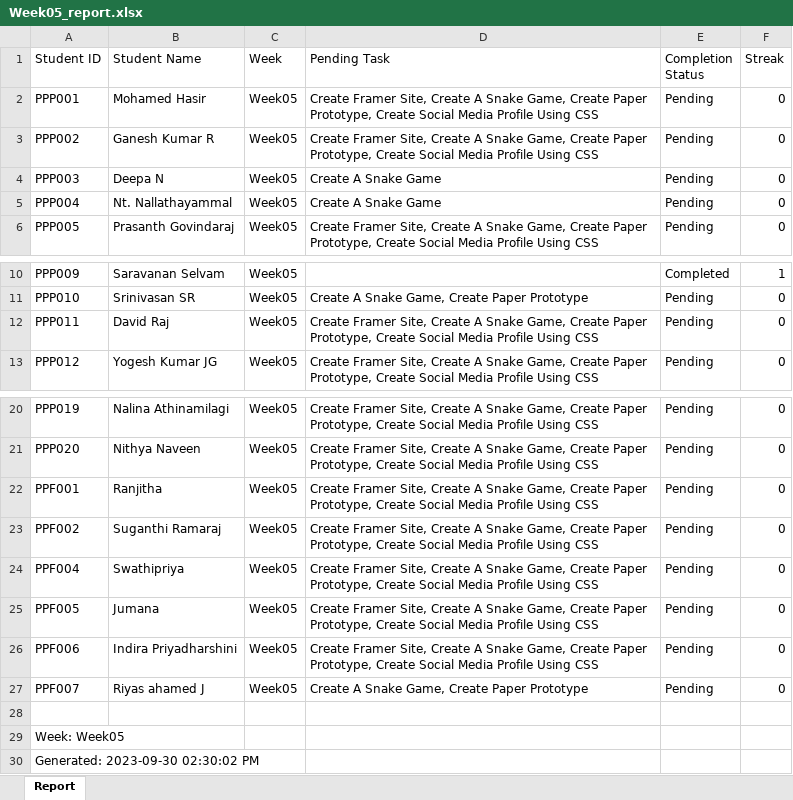
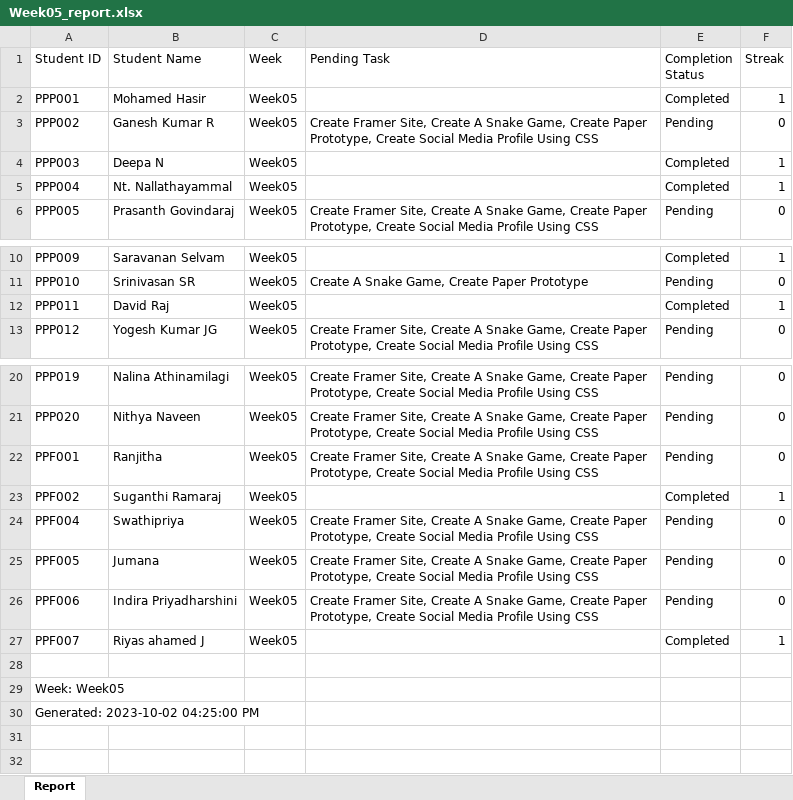
Before and after one commit to NeejaViju/StudentsReport, an Excel workbook: Week05_report.xlsx, sheet Report, drawn as a sheet; only a part is shown, gaps mark what is left out; values as stored, in another font and other column widths than the file's, no cell formats; the diff names each change by its address in the sheet, - before the commit and + after, or states it on an @@ line.

```diff
--- a/Week05_report.xlsx (sheet Report)
+++ b/Week05_report.xlsx (sheet Report)
-D2 (Pending Task): Create Framer Site, Create A Snake Game, Create Paper Prototype, Create Social Media Profile Using CSS
+D2 (Pending Task): (empty)
-E2 (Completion Status): Pending
+E2 (Completion Status): Completed
-F2 (Streak): 0
+F2 (Streak): 1
-D4:D5 (Pending Task): Create A Snake Game
+D4:D5 (Pending Task): (empty)
-E4:E5 (Completion Status): Pending
+E4:E5 (Completion Status): Completed
-F4:F5 (Streak): 0
+F4:F5 (Streak): 1
-D12 (Pending Task): Create Framer Site, Create A Snake Game, Create Paper Prototype, Create Social Media Profile Using CSS
+D12 (Pending Task): (empty)
-E12 (Completion Status): Pending
+E12 (Completion Status): Completed
-F12 (Streak): 0
+F12 (Streak): 1
-D23 (Pending Task): Create Framer Site, Create A Snake Game, Create Paper Prototype, Create Social Media Profile Using CSS
+D23 (Pending Task): (empty)
-E23 (Completion Status): Pending
+E23 (Completion Status): Completed
-F23 (Streak): 0
+F23 (Streak): 1
-D27 (Pending Task): Create A Snake Game, Create Paper Prototype
+D27 (Pending Task): (empty)
-E27 (Completion Status): Pending
+E27 (Completion Status): Completed
-F27 (Streak): 0
+F27 (Streak): 1
-A30 (Student ID): Generated: 2023-09-30 02:30:02 PM
+A30 (Student ID): Generated: 2023-10-02 04:25:00 PM
```
Also changed, not shown: cell formats, Analysis_Report.xlsx, Sample_Task_name/Consolidated_Report.xlsx, 8 other files.
